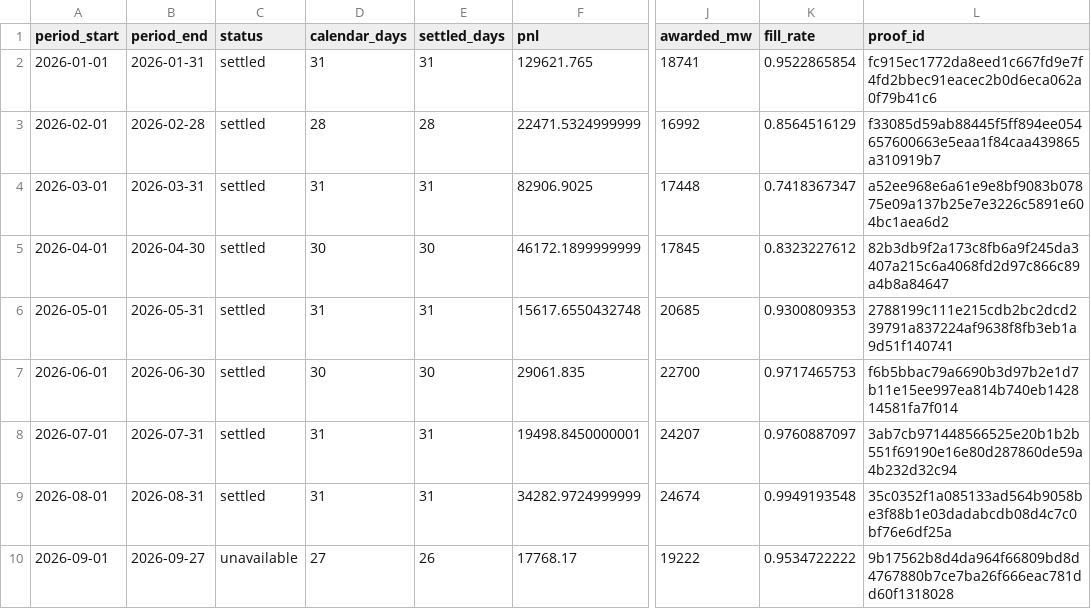
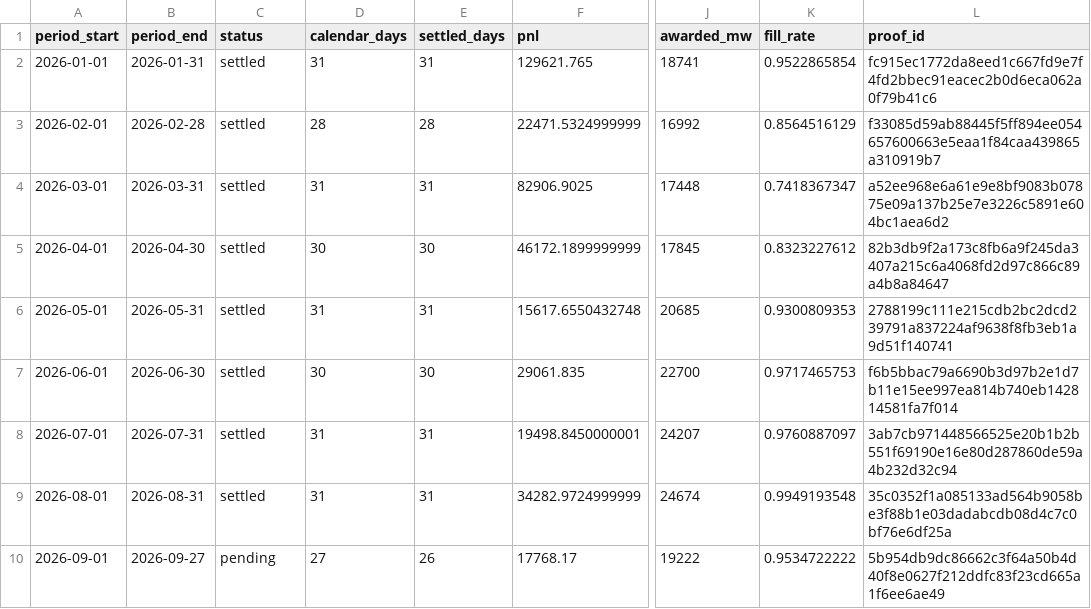
Before and after one commit to jameskim247/ptp-track-record, a CSV file: data/series-01/monthly.csv, drawn as a sheet; only a part is shown, gaps mark what is left out; the diff names each change by its address in the sheet, - before the commit and + after, or states it on an @@ line.

```diff
--- a/data/series-01/monthly.csv
+++ b/data/series-01/monthly.csv
-C10 (status): unavailable
+C10 (status): pending
-L10 (proof_id): 9b17562b8d4da964f66809bd8d4767880b7ce7ba26f666eac781dd60f1318028
+L10 (proof_id): 5b954db9dc86662c3f64a50b4d40f8e0627f212ddfc83f23cd665a1f6ee6ae49
```
Also changed, not shown: data/series-01/daily.csv, data/series-01/summary.csv, 5 other files.
